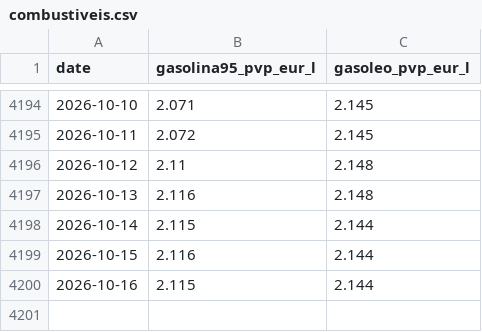
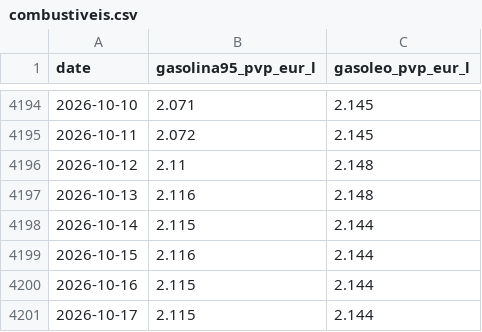
Before and after one commit to Luismpso/SVDC2, a CSV file: data/processed/combustiveis.csv, drawn as a sheet; only a part is shown, gaps mark what is left out; the diff names each change by its address in the sheet, - before the commit and + after, or states it on an @@ line.

```diff
--- a/data/processed/combustiveis.csv
+++ b/data/processed/combustiveis.csv
+row 4201: 2026-10-17 | 2.115 | 2.144
```
Also changed, not shown: 1 other file.
